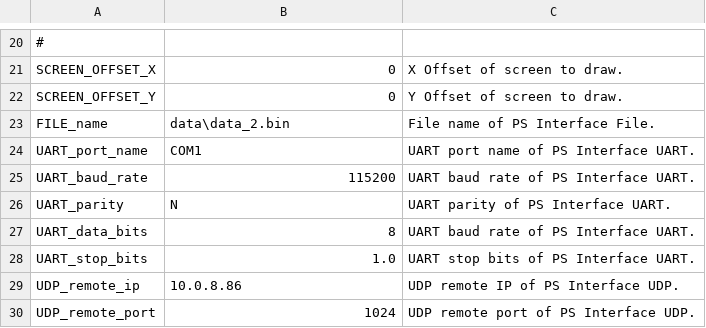
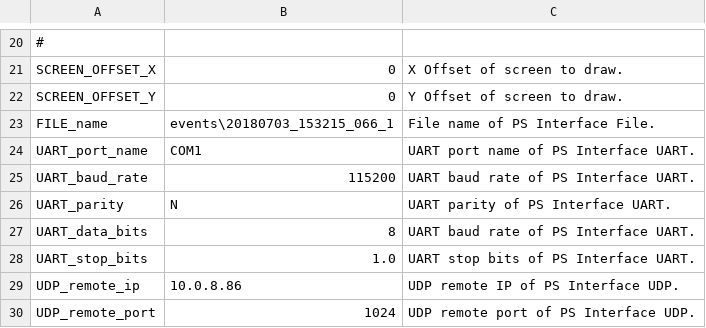
Before and after one commit to leesy24/AntiCollision_2D.application.windows32, a CSV file: data/config_1.csv, drawn as a sheet; only a part is shown, gaps mark what is left out.

```diff
--- a/data/config_1.csv
+++ b/data/config_1.csv
@@ -22,3 +22,3 @@ SCREEN_OFFSET_X,0,X Offset of screen to draw.
 SCREEN_OFFSET_Y,0,Y Offset of screen to draw.
-FILE_name,data\data_2.bin,File name of PS Interface File.
+FILE_name,events\20180703_153215_066_1,File name of PS Interface File.
 UART_port_name,COM1,UART port name of PS Interface UART.
```
Also changed, not shown: data/config_0.csv, 2 other files.
